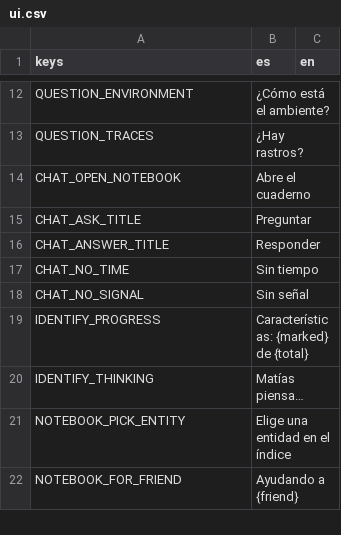
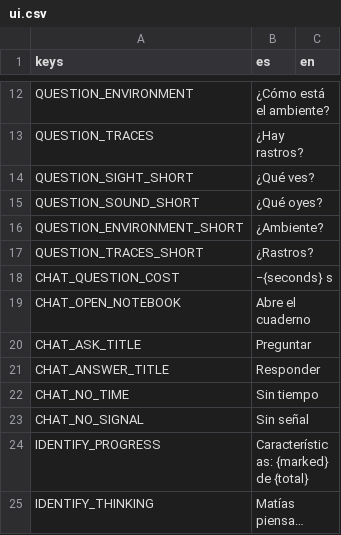
Before and after one commit to benjasaldias/SpookDial, a CSV file: data/text/ui.csv, drawn as a sheet; only a part is shown, gaps mark what is left out; the shorter side is filled out with more unchanged rows; the diff names each change by its address in the sheet, - before the commit and + after, or states it on an @@ line.

```diff
--- a/data/text/ui.csv
+++ b/data/text/ui.csv
+row 14: QUESTION_SIGHT_SHORT | ¿Qué ves?
+row 15: QUESTION_SOUND_SHORT | ¿Qué oyes?
+row 16: QUESTION_ENVIRONMENT_SHORT | ¿Ambiente?
+row 17: QUESTION_TRACES_SHORT | ¿Rastros?
+row 18: CHAT_QUESTION_COST | −{seconds} s
```
Also changed, not shown: 9 other files.
